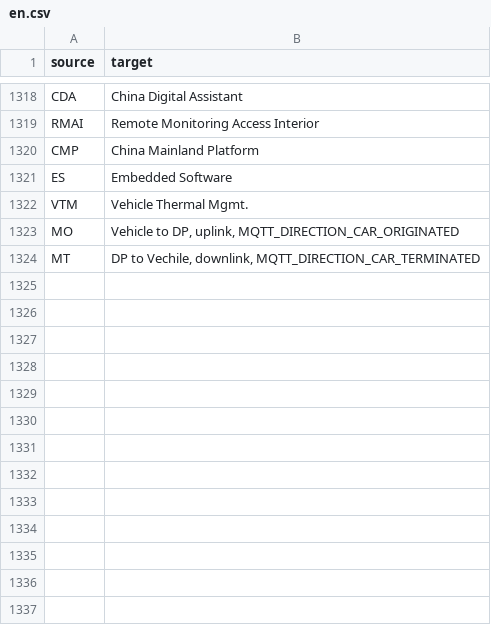
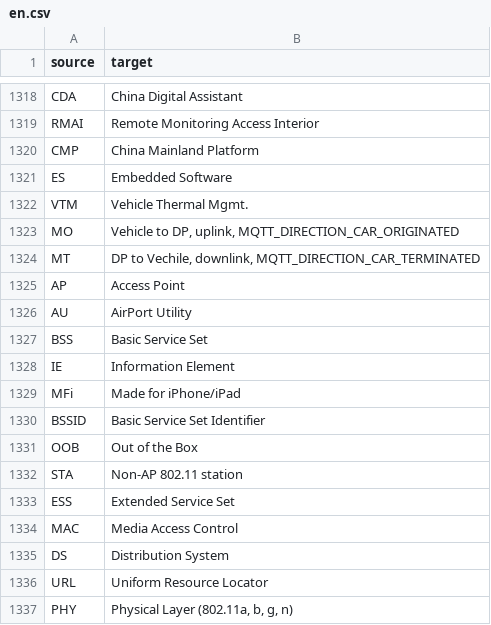
Before and after one commit to genify/vw-abbreviation, a CSV file: locale/en.csv, drawn as a sheet; only a part is shown, gaps mark what is left out.

Commit message:
Translated using Weblate (English)
Currently translated at 100.0% (1210 of 1210 strings)

Translation: VW Abbreviation/Gloassy
Translate-URL: http://weblate.example.com/projects/vw-abbreviation/vw-abbreviation-repos/en/

```diff
--- a/locale/en.csv
+++ b/locale/en.csv
@@ -1324 +1324,14 @@
 "MT","DP to Vechile, downlink, MQTT_DIRECTION_CAR_TERMINATED"
+"AP","Access Point"
+"AU","AirPort Utility"
+"BSS","Basic Service Set"
+"IE","Information Element"
+"MFi","Made for iPhone/iPad"
+"BSSID","Basic Service Set Identifier"
+"OOB","Out of the Box"
+"STA","Non-AP 802.11 station"
+"ESS","Extended Service Set"
+"MAC","Media Access Control"
+"DS","Distribution System"
+"URL","Uniform Resource Locator"
+"PHY","Physical Layer (802.11a, b, g, n)"
```
